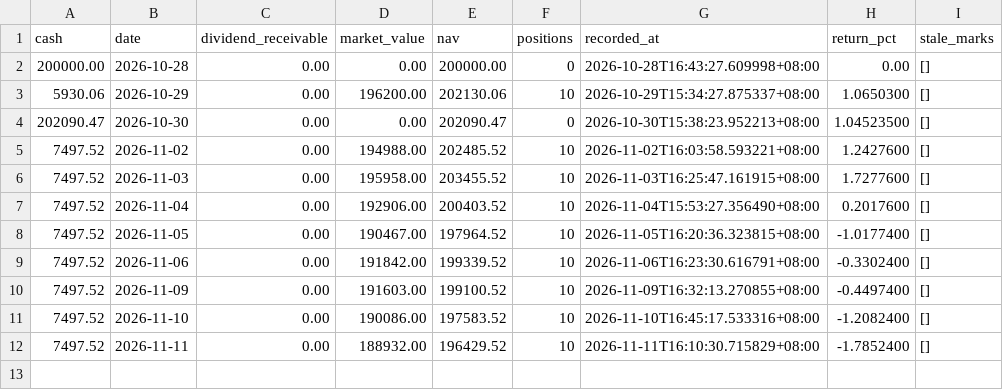
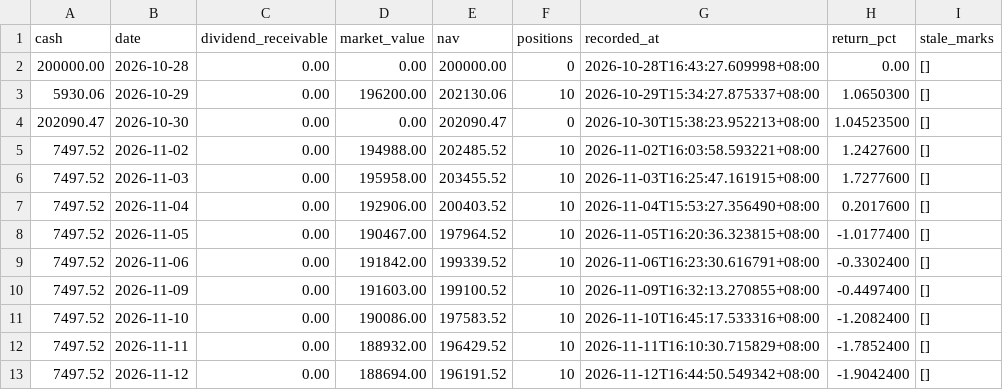
Before and after one commit to Bowen389/huanshoul, a CSV file: data/equity.csv, drawn as a sheet; the diff names each change by its address in the sheet, - before the commit and + after, or states it on an @@ line.

```diff
--- a/data/equity.csv
+++ b/data/equity.csv
+row 13: 7497.52 | 2026-11-12 | 0.00 | 188694.00 | 196191.52 | 10 | 2026-11-12T16:44:50.549342+08:00 | -1.9042400 | []
```
Also changed, not shown: 7 other files.
